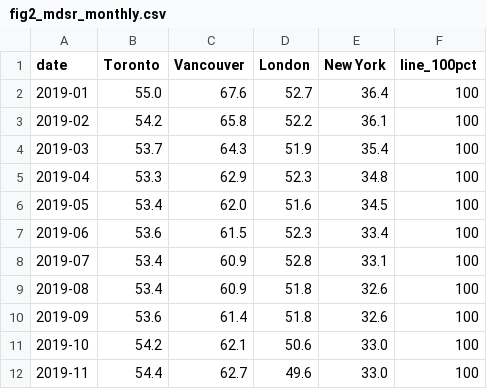
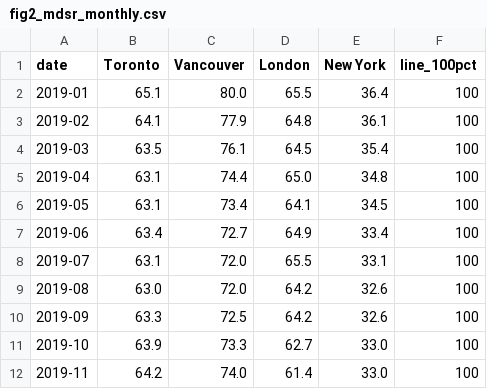
Before and after one commit to ritaich/affordability-gap, a CSV file: data/paper/fig2_mdsr_monthly.csv, drawn as a sheet; only a part is shown; the diff covers the shown part only.

```diff
--- a/data/paper/fig2_mdsr_monthly.csv
+++ b/data/paper/fig2_mdsr_monthly.csv
@@ -1,12 +1,12 @@
 date,Toronto,Vancouver,London,New York,line_100pct
-2019-01,55.0,67.6,52.7,36.4,100
-2019-02,54.2,65.8,52.2,36.1,100
-2019-03,53.7,64.3,51.9,35.4,100
-2019-04,53.3,62.9,52.3,34.8,100
-2019-05,53.4,62.0,51.6,34.5,100
-2019-06,53.6,61.5,52.3,33.4,100
-2019-07,53.4,60.9,52.8,33.1,100
-2019-08,53.4,60.9,51.8,32.6,100
-2019-09,53.6,61.4,51.8,32.6,100
-2019-10,54.2,62.1,50.6,33.0,100
-2019-11,54.4,62.7,49.6,33.0,100
+2019-01,65.1,80.0,65.5,36.4,100
+2019-02,64.1,77.9,64.8,36.1,100
+2019-03,63.5,76.1,64.5,35.4,100
+2019-04,63.1,74.4,65.0,34.8,100
+2019-05,63.1,73.4,64.1,34.5,100
+2019-06,63.4,72.7,64.9,33.4,100
+2019-07,63.1,72.0,65.5,33.1,100
+2019-08,63.0,72.0,64.2,32.6,100
+2019-09,63.3,72.5,64.2,32.6,100
+2019-10,63.9,73.3,62.7,33.0,100
+2019-11,64.2,74.0,61.4,33.0,100
```
Also changed, not shown: 162 edited cells elsewhere in this file, data/clean/cities_with_mdsr.csv, data/clean/cities_with_mm.csv, 12 other files.
